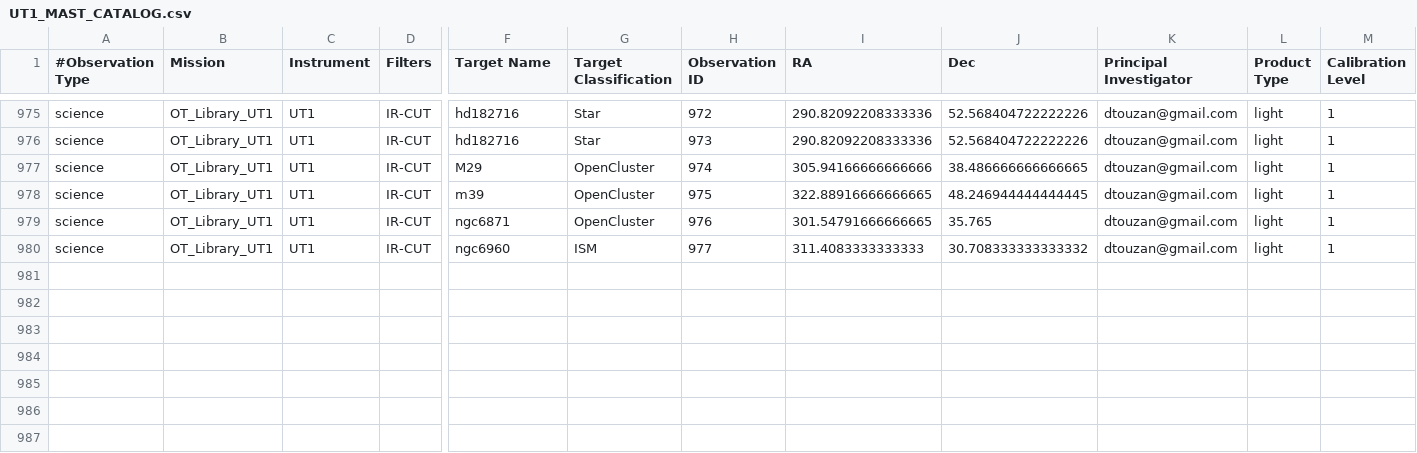
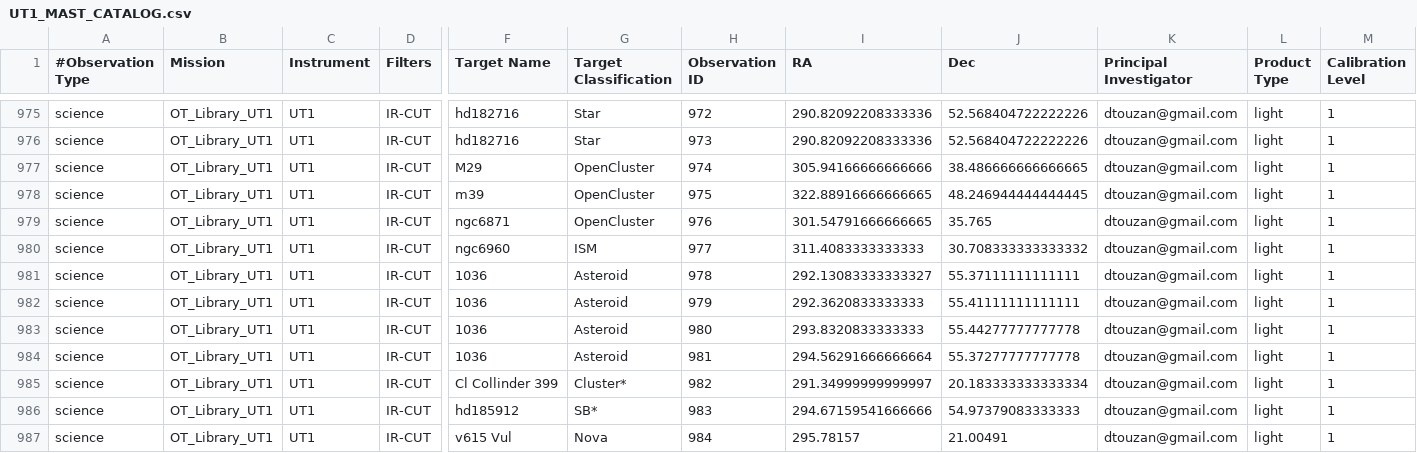
Before and after one commit to dtouzan/MASTdb, a CSV file: UT1_MAST_CATALOG.csv, drawn as a sheet; only a part is shown, gaps mark what is left out; rows hold the shown columns only; the diff names each change by its address in the sheet, - before the commit and + after, or states it on an @@ line.

Commit message:
Update MAST DB

```diff
--- a/UT1_MAST_CATALOG.csv
+++ b/UT1_MAST_CATALOG.csv
+row 981: science | OT_Library_UT1 | UT1 | IR-CUT | 1036 | Asteroid | 978 | 292.13083333333327 | 55.37111111111111 | dtouzan@gmail.com | light | 1
+row 982: science | OT_Library_UT1 | UT1 | IR-CUT | 1036 | Asteroid | 979 | 292.3620833333333 | 55.41111111111111 | dtouzan@gmail.com | light | 1
+row 983: science | OT_Library_UT1 | UT1 | IR-CUT | 1036 | Asteroid | 980 | 293.8320833333333 | 55.44277777777778 | dtouzan@gmail.com | light | 1
+row 984: science | OT_Library_UT1 | UT1 | IR-CUT | 1036 | Asteroid | 981 | 294.56291666666664 | 55.37277777777778 | dtouzan@gmail.com | light | 1
+row 985: science | OT_Library_UT1 | UT1 | IR-CUT | Cl Collinder 399 | Cluster* | 982 | 291.34999999999997 | 20.183333333333334 | dtouzan@gmail.com | light | 1
+row 986: science | OT_Library_UT1 | UT1 | IR-CUT | hd185912 | SB* | 983 | 294.67159541666666 | 54.97379083333333 | dtouzan@gmail.com | light | 1
+row 987: science | OT_Library_UT1 | UT1 | IR-CUT | v615 Vul | Nova | 984 | 295.78157 | 21.00491 | dtouzan@gmail.com | light | 1
```
